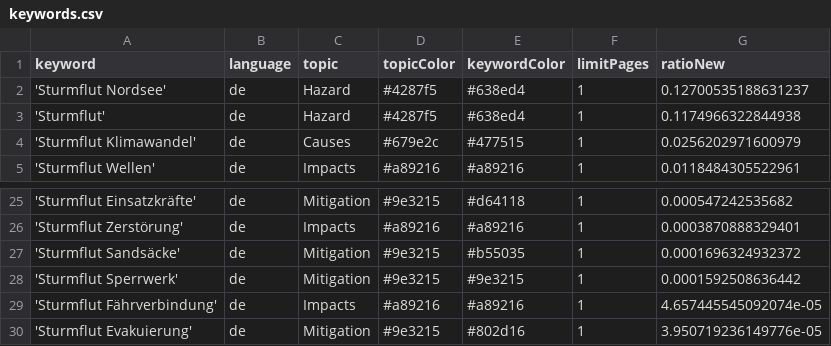
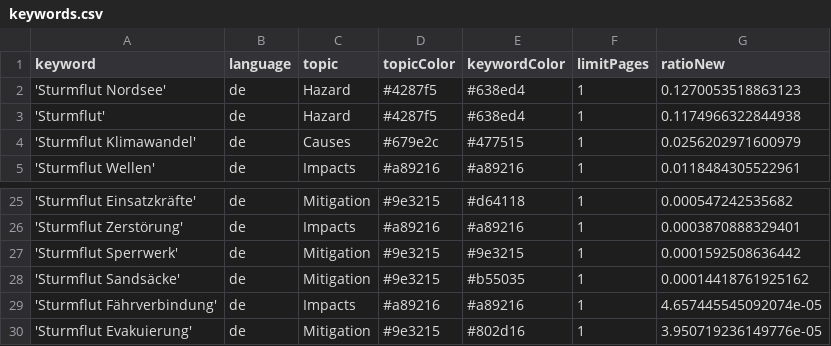
Before and after one commit to MomoMusic/surgeIsComing, a CSV file: keywords.csv, drawn as a sheet; only a part is shown, gaps mark what is left out.

Commit message:
Commit from GitHub Actions (harvest:0.0)

```diff
--- a/keywords.csv
+++ b/keywords.csv
@@ -1,3 +1,3 @@
 keyword,language,topic,topicColor,keywordColor,limitPages,ratioNew
-'Sturmflut Nordsee',de,Hazard,#4287f5,#638ed4,1,0.12700535188631237
+'Sturmflut Nordsee',de,Hazard,#4287f5,#638ed4,1,0.1270053518863123
 'Sturmflut',de,Hazard,#4287f5,#638ed4,1,0.1174966322844938
@@ -26,4 +26,4 @@ keyword,language,topic,topicColor,keywordColor,limitPages,ratioNew
 'Sturmflut Zerstörung',de,Impacts,#a89216,#a89216,1,0.0003870888329401
-'Sturmflut Sandsäcke',de,Mitigation,#9e3215,#b55035,1,0.0001696324932372
 'Sturmflut Sperrwerk',de,Mitigation,#9e3215,#9e3215,1,0.0001592508636442
+'Sturmflut Sandsäcke',de,Mitigation,#9e3215,#b55035,1,0.00014418761925162
 'Sturmflut Fährverbindung',de,Impacts,#a89216,#a89216,1,4.657445545092074e-05
```
